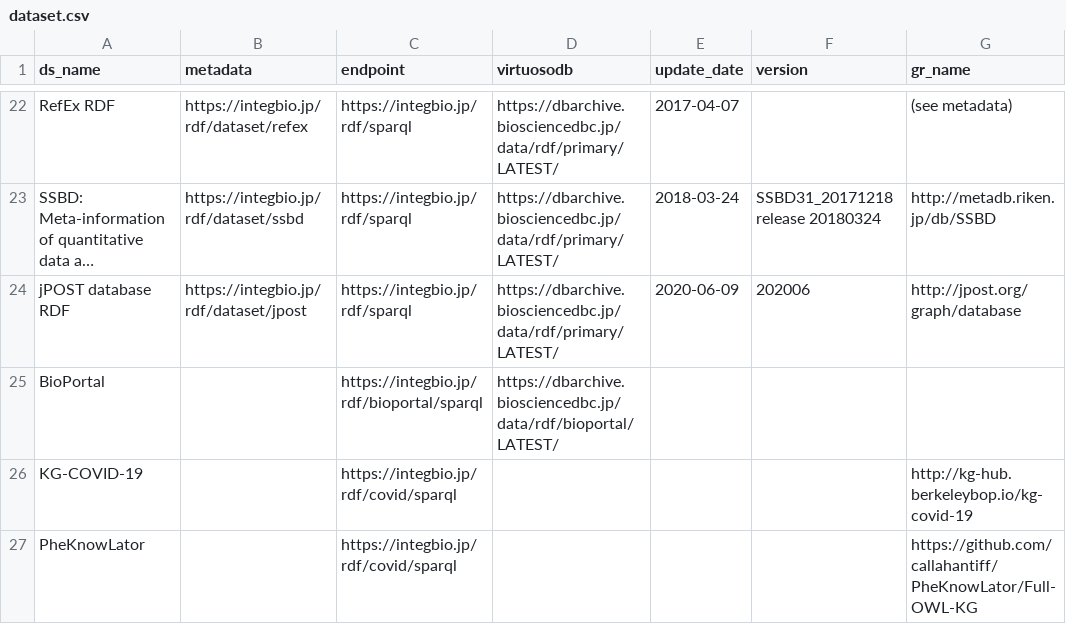
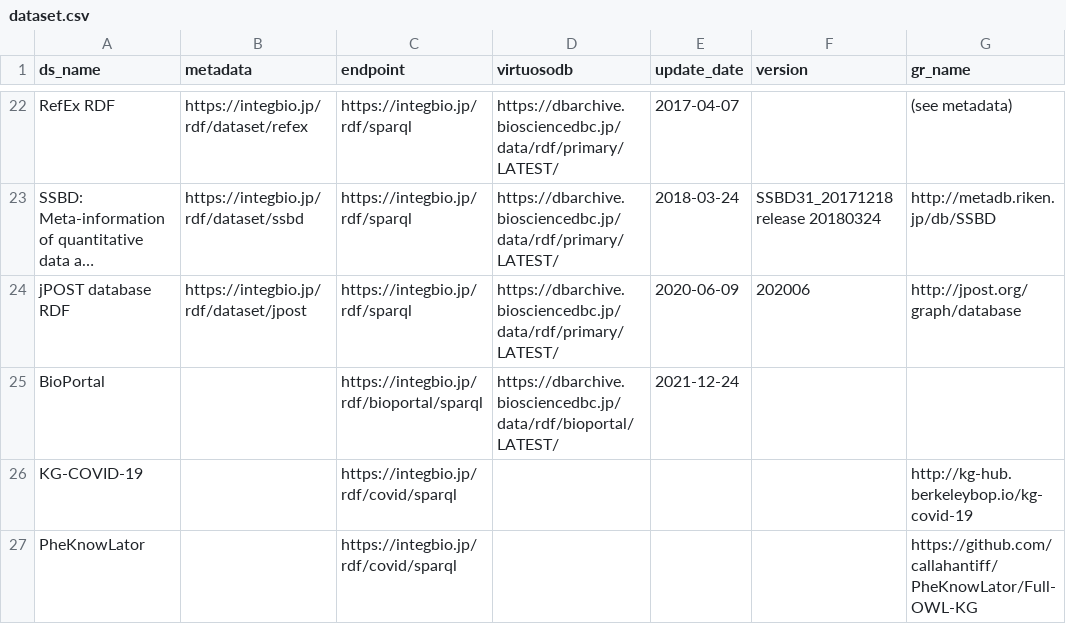
Before and after one commit to dbcls/rdf-portal, a CSV file: info/dataset.csv, drawn as a sheet; only a part is shown, gaps mark what is left out; long unchanged cells end in …; the diff names each change by its address in the sheet, - before the commit and + after, or states it on an @@ line.

Commit message:
Update dataset.csv

```diff
--- a/info/dataset.csv
+++ b/info/dataset.csv
-E25 (update_date): (empty)
+E25 (update_date): 2021-12-24
```
